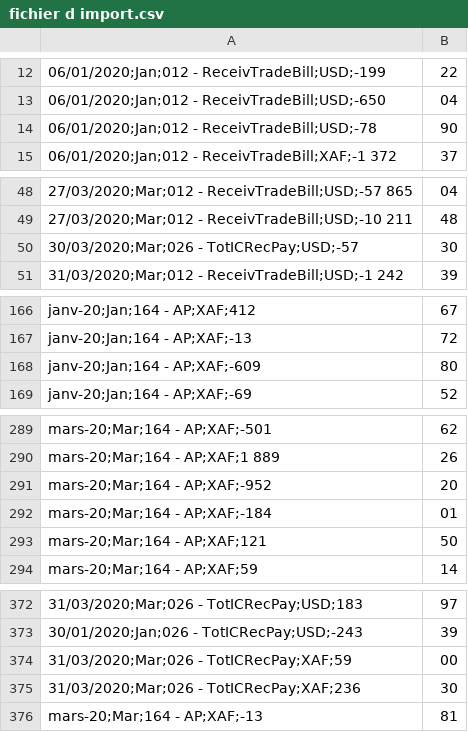
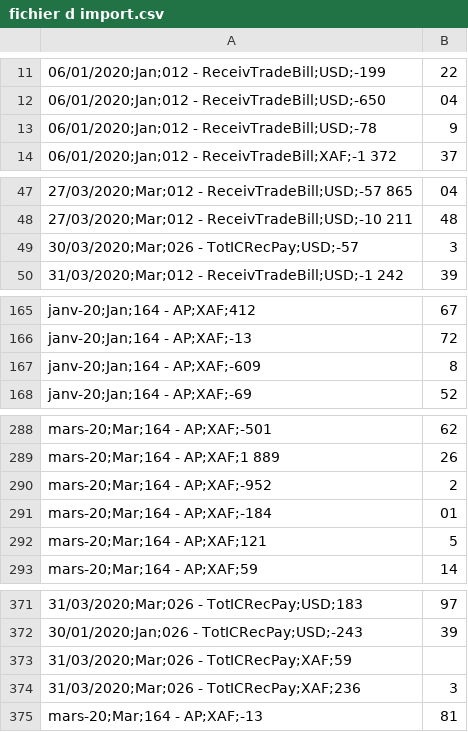
Before and after one commit to Greko2017/michel_node_app, a CSV file: fichier d import.csv (was client/public/uploads/fichier d import.csv), drawn as a sheet; only a part is shown, gaps mark what is left out; addresses are those after the commit; the diff covers the shown part only; the diff names each change by its address in the sheet, - before the commit and + after, or states it on an @@ line.

```diff
--- a/client/public/uploads/fichier d import.csv
+++ b/fichier d import.csv
-B13: 90
+B13: 9
-B49: 30
+B49: 3
-B167: 80
+B167: 8
-B290: 20
+B290: 2
-B292: 50
+B292: 5
-B373: 00
+B373: (empty)
-B374: 30
+B374: 3
```
Also changed, not shown: 1 removed row and 26 edited cells elsewhere in this file, 23 other files.
